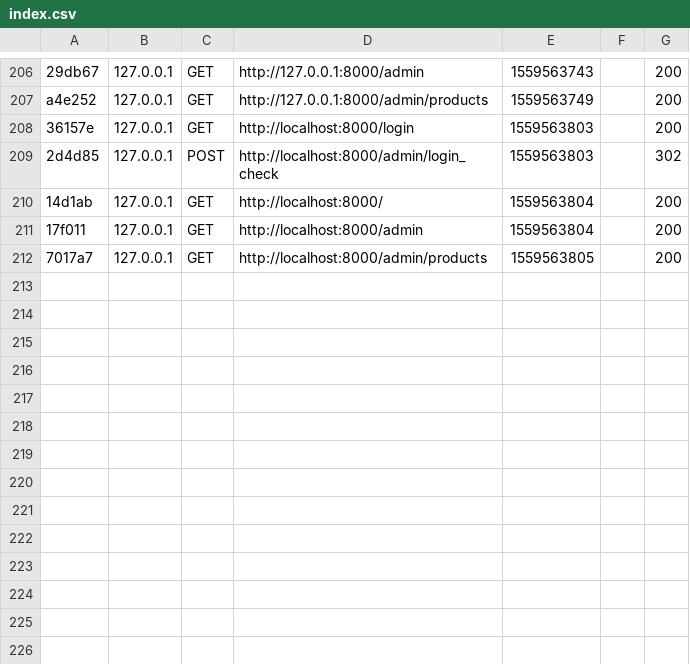
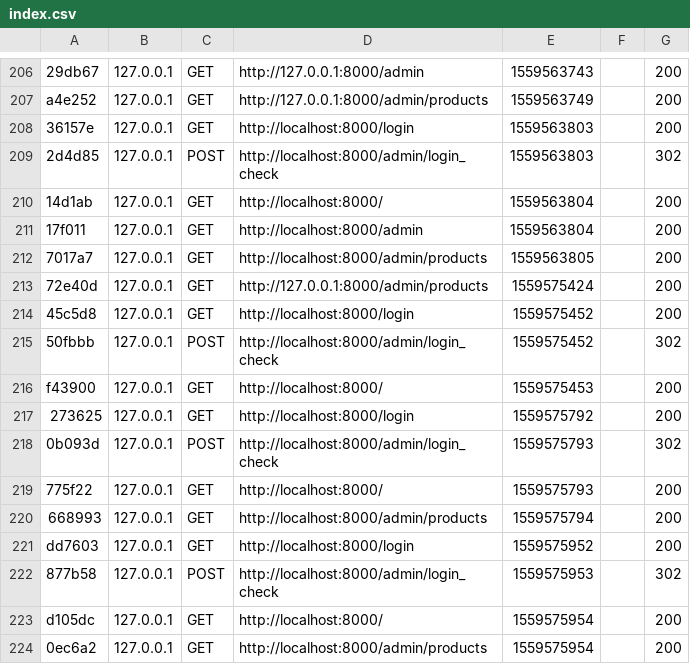
Before and after one commit to Pawel-Urbanczyk/Behat, a CSV file: app/cache/dev/profiler/index.csv, drawn as a sheet; only a part is shown, gaps mark what is left out; the diff names each change by its address in the sheet, - before the commit and + after, or states it on an @@ line.

```diff
--- a/app/cache/dev/profiler/index.csv
+++ b/app/cache/dev/profiler/index.csv
+row 213: 72e40d | 127.0.0.1 | GET | http://127.0.0.1:8000/admin/products | 1559575424 |  | 200
+row 214: 45c5d8 | 127.0.0.1 | GET | http://localhost:8000/login | 1559575452 |  | 200
+row 215: 50fbbb | 127.0.0.1 | POST | http://localhost:8000/admin/login_check | 1559575452 |  | 302
+row 216: f43900 | 127.0.0.1 | GET | http://localhost:8000/ | 1559575453 |  | 200
+row 217: 273625 | 127.0.0.1 | GET | http://localhost:8000/login | 1559575792 |  | 200
+row 218: 0b093d | 127.0.0.1 | POST | http://localhost:8000/admin/login_check | 1559575793 |  | 302
+row 219: 775f22 | 127.0.0.1 | GET | http://localhost:8000/ | 1559575793 |  | 200
+row 220: 668993 | 127.0.0.1 | GET | http://localhost:8000/admin/products | 1559575794 |  | 200
+row 221: dd7603 | 127.0.0.1 | GET | http://localhost:8000/login | 1559575952 |  | 200
+row 222: 877b58 | 127.0.0.1 | POST | http://localhost:8000/admin/login_check | 1559575953 |  | 302
+row 223: d105dc | 127.0.0.1 | GET | http://localhost:8000/ | 1559575954 |  | 200
+row 224: 0ec6a2 | 127.0.0.1 | GET | http://localhost:8000/admin/products | 1559575954 |  | 200
```
Also changed, not shown: 3 other files.
